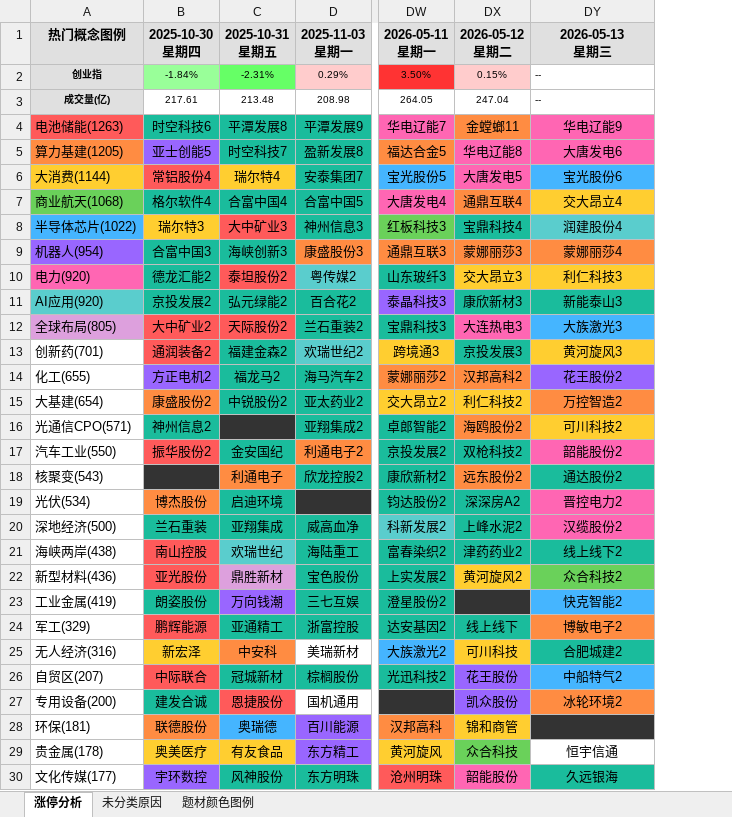
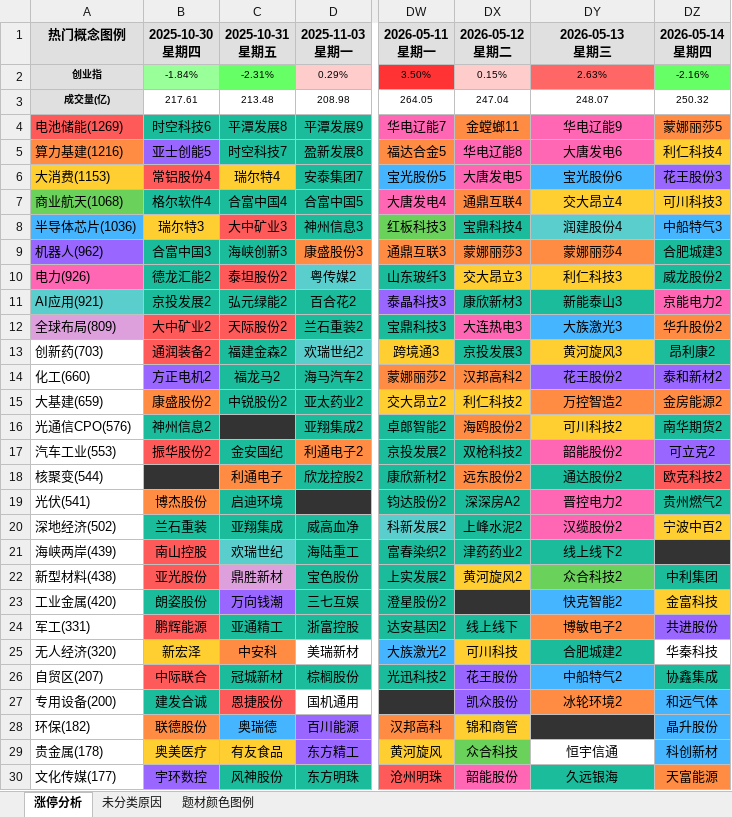
Before and after one commit to KealLiang/HardTrading, an Excel workbook: excel/fupan_analysis.xlsx, sheet 涨停分析, drawn as a sheet; only a part is shown, gaps mark what is left out; values as stored, in another font and other column widths than the file's, no borders; the diff covers the shown part only; the diff names each change by its address in the sheet, - before the commit and + after, or states it on an @@ line.

```diff
--- a/excel/fupan_analysis.xlsx (sheet 涨停分析)
+++ b/excel/fupan_analysis.xlsx (sheet 涨停分析)
+column DZ (2026-05-14 星期四), rows 2-30: -2.16% | 250.32 | 蒙娜丽莎5 | 利仁科技4 | 花王股份3 | 可川科技3 | 中船特气3 | 合肥城建3 | 威龙股份2 | 京能电力2 | 华升股份2 | 昂利康2 | 泰和新材2 | 金房能源2 | 南华期货2 | 可立克2 | 欧克科技2 | 贵州燃气2 | 宁波中百2 |  | 中利集团 | 金富科技 | 共进股份 | 华秦科技 | 协鑫集成 | 和远气体 | 晶升股份 | 科创新材 | 天富能源
-DY2 (2026-05-13 星期三): --
+DY2 (2026-05-13 星期三): 2.63%
-DY2 fill: none
+DY2 fill: #FF6666
-DY2:DY3 alignment: left
+DY2:DY3 alignment: center
-DY3 (2026-05-13 星期三): --
+DY3 (2026-05-13 星期三): 248.07
-A4 (热门概念图例): 电池储能(1263)
+A4 (热门概念图例): 电池储能(1269)
-A5 (热门概念图例): 算力基建(1205)
+A5 (热门概念图例): 算力基建(1216)
-A6 (热门概念图例): 大消费(1144)
+A6 (热门概念图例): 大消费(1153)
-A8 (热门概念图例): 半导体芯片(1022)
+A8 (热门概念图例): 半导体芯片(1036)
-A9 (热门概念图例): 机器人(954)
+A9 (热门概念图例): 机器人(962)
-A10 (热门概念图例): 电力(920)
+A10 (热门概念图例): 电力(926)
-A11 (热门概念图例): AI应用(920)
+A11 (热门概念图例): AI应用(921)
-A12 (热门概念图例): 全球布局(805)
+A12 (热门概念图例): 全球布局(809)
-A13 (热门概念图例): 创新药(701)
+A13 (热门概念图例): 创新药(703)
-A14 (热门概念图例): 化工(655)
+A14 (热门概念图例): 化工(660)
-A15 (热门概念图例): 大基建(654)
+A15 (热门概念图例): 大基建(659)
-A16 (热门概念图例): 光通信CPO(571)
+A16 (热门概念图例): 光通信CPO(576)
-A17 (热门概念图例): 汽车工业(550)
+A17 (热门概念图例): 汽车工业(553)
-A18 (热门概念图例): 核聚变(543)
+A18 (热门概念图例): 核聚变(544)
-A19 (热门概念图例): 光伏(534)
+A19 (热门概念图例): 光伏(541)
-A20 (热门概念图例): 深地经济(500)
+A20 (热门概念图例): 深地经济(502)
-A21 (热门概念图例): 海峡两岸(438)
+A21 (热门概念图例): 海峡两岸(439)
-A22 (热门概念图例): 新型材料(436)
+A22 (热门概念图例): 新型材料(438)
-A23 (热门概念图例): 工业金属(419)
+A23 (热门概念图例): 工业金属(420)
-A24 (热门概念图例): 军工(329)
+A24 (热门概念图例): 军工(331)
-A25 (热门概念图例): 无人经济(316)
+A25 (热门概念图例): 无人经济(320)
-A28 (热门概念图例): 环保(181)
+A28 (热门概念图例): 环保(182)
```
Also changed, not shown: 5 edited cells and cell formats elsewhere in this sheet, sheet 未分类原因, sheet 题材颜色图例, excel/market_analysis.xlsx, 5 other files.
